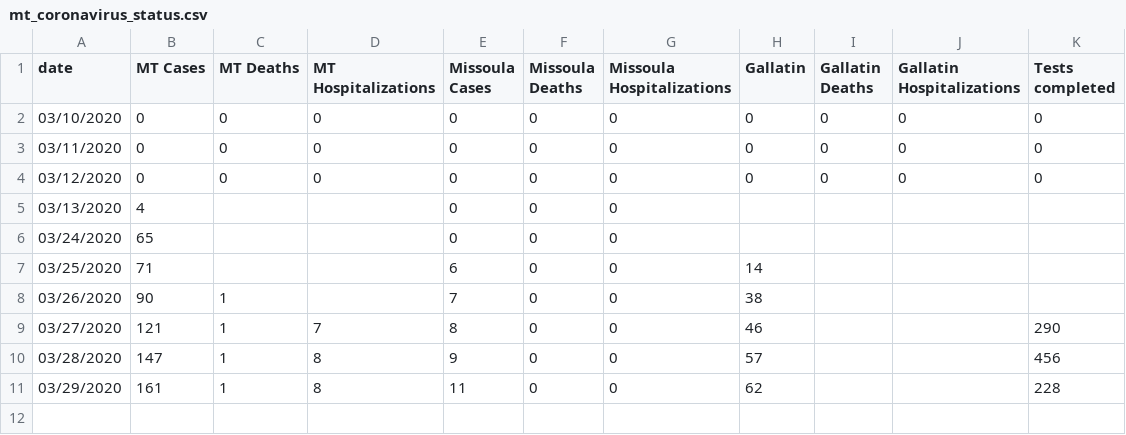
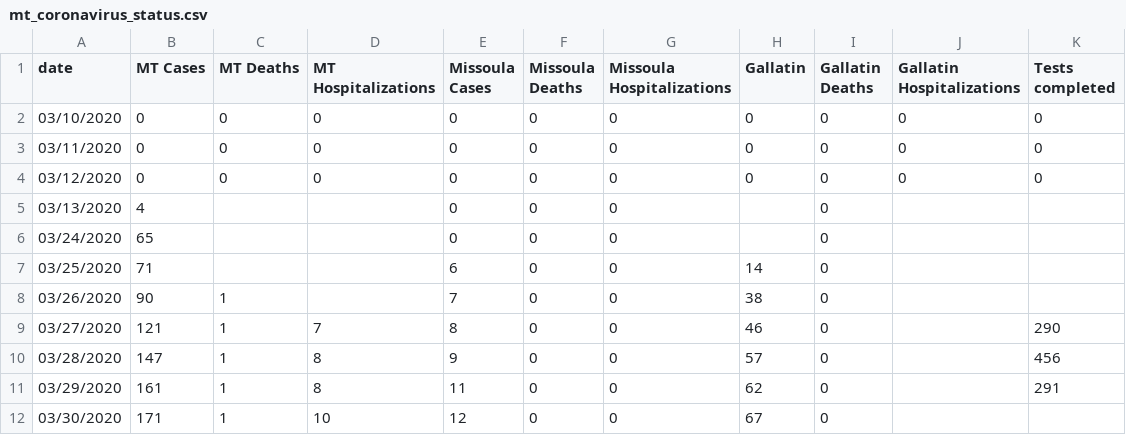
Before and after one commit to nicksilver/missoula-covid19-website, a CSV file: data/mt_coronavirus_status.csv, drawn as a sheet.

Commit message:
updated csv

```diff
--- a/data/mt_coronavirus_status.csv
+++ b/data/mt_coronavirus_status.csv
@@ -4,8 +4,9 @@ date,MT Cases,MT Deaths,MT Hospitalizations,Missoula Cases,Missoula Deaths,Misso
 03/12/2020,0,0,0,0,0,0,0,0,0,0
-03/13/2020,4,,,0,0,0,,,,
-03/24/2020,65,,,0,0,0,,,,
-03/25/2020,71,,,6,0,0,14,,,
-03/26/2020,90,1,,7,0,0,38,,,
-03/27/2020,121,1,7,8,0,0,46,,,290
-03/28/2020,147,1,8,9,0,0,57,,,456
-03/29/2020,161,1,8,11,0,0,62,,,228
+03/13/2020,4,,,0,0,0,,0,,
+03/24/2020,65,,,0,0,0,,0,,
+03/25/2020,71,,,6,0,0,14,0,,
+03/26/2020,90,1,,7,0,0,38,0,,
+03/27/2020,121,1,7,8,0,0,46,0,,290
+03/28/2020,147,1,8,9,0,0,57,0,,456
+03/29/2020,161,1,8,11,0,0,62,0,,291
+03/30/2020,171,1,10,12,0,0,67,0,,
```
